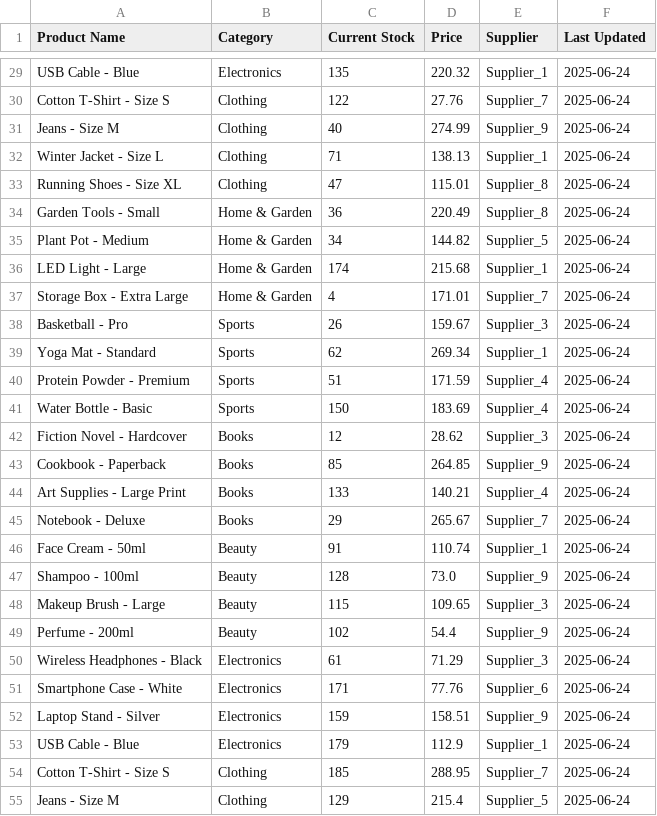
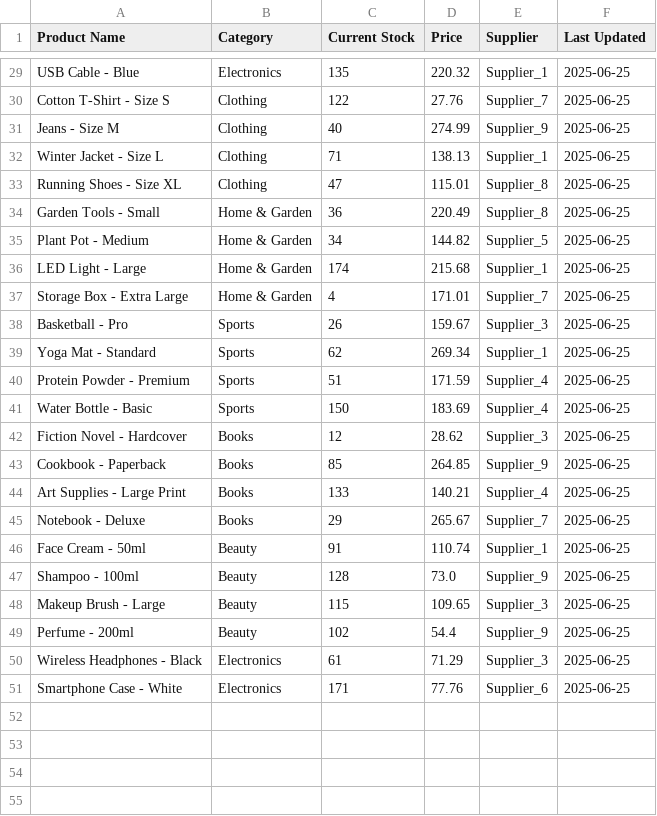
Before and after one commit to NK-Forge/NK_inventory_manager, a CSV file: sample_inventory.csv, drawn as a sheet; only a part is shown, gaps mark what is left out; the diff covers the shown part only; the diff names each change by its address in the sheet, - before the commit and + after, or states it on an @@ line.

```diff
--- a/sample_inventory.csv
+++ b/sample_inventory.csv
-F29:F51 (Last Updated): 2025-06-24
+F29:F51 (Last Updated): 2025-06-25
-row 52: Laptop Stand - Silver | Electronics | 159 | 158.51 | Supplier_9 | 2025-06-24
-row 53: USB Cable - Blue | Electronics | 179 | 112.9 | Supplier_1 | 2025-06-24
-row 54: Cotton T-Shirt - Size S | Clothing | 185 | 288.95 | Supplier_7 | 2025-06-24
-row 55: Jeans - Size M | Clothing | 129 | 215.4 | Supplier_5 | 2025-06-24
```
Also changed, not shown: 21 removed rows and 27 edited cells elsewhere in this file, reorder_report.csv, 3 other files.
